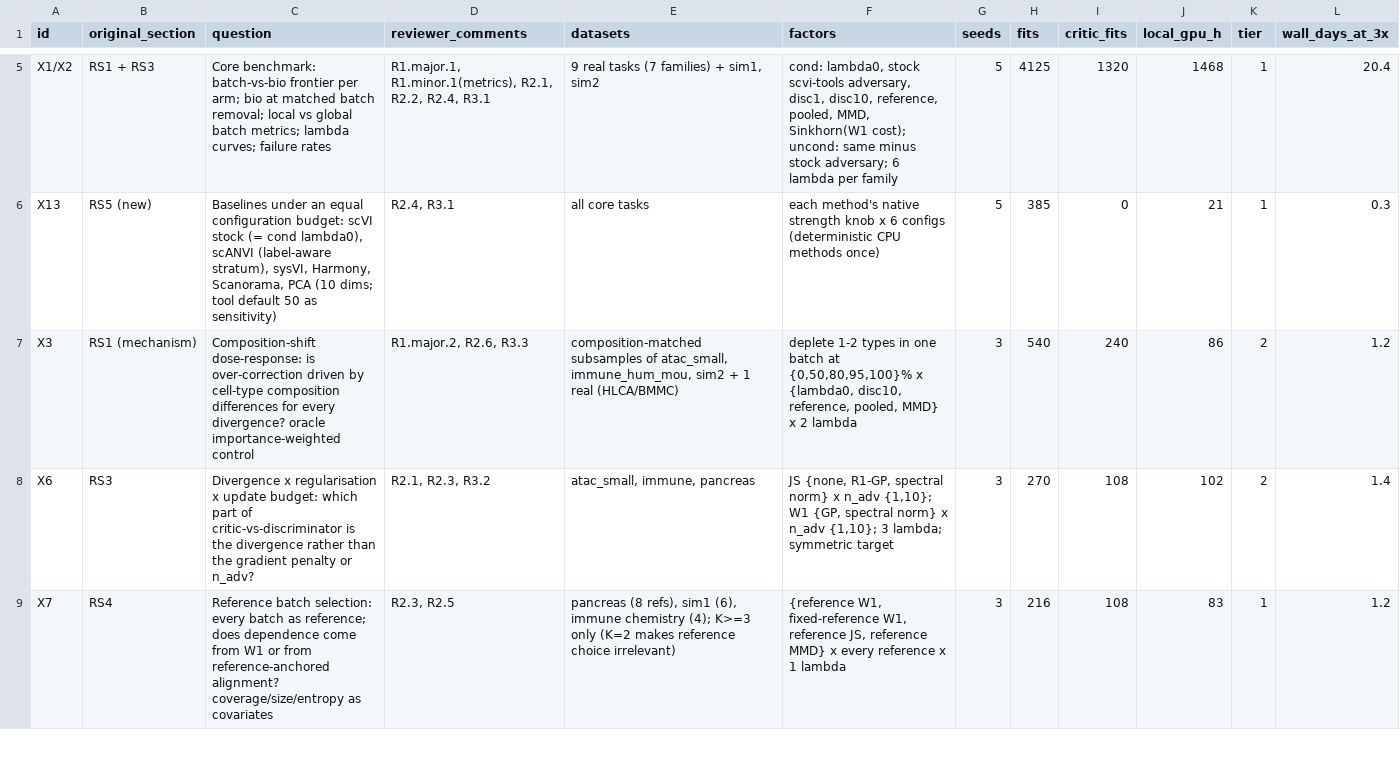
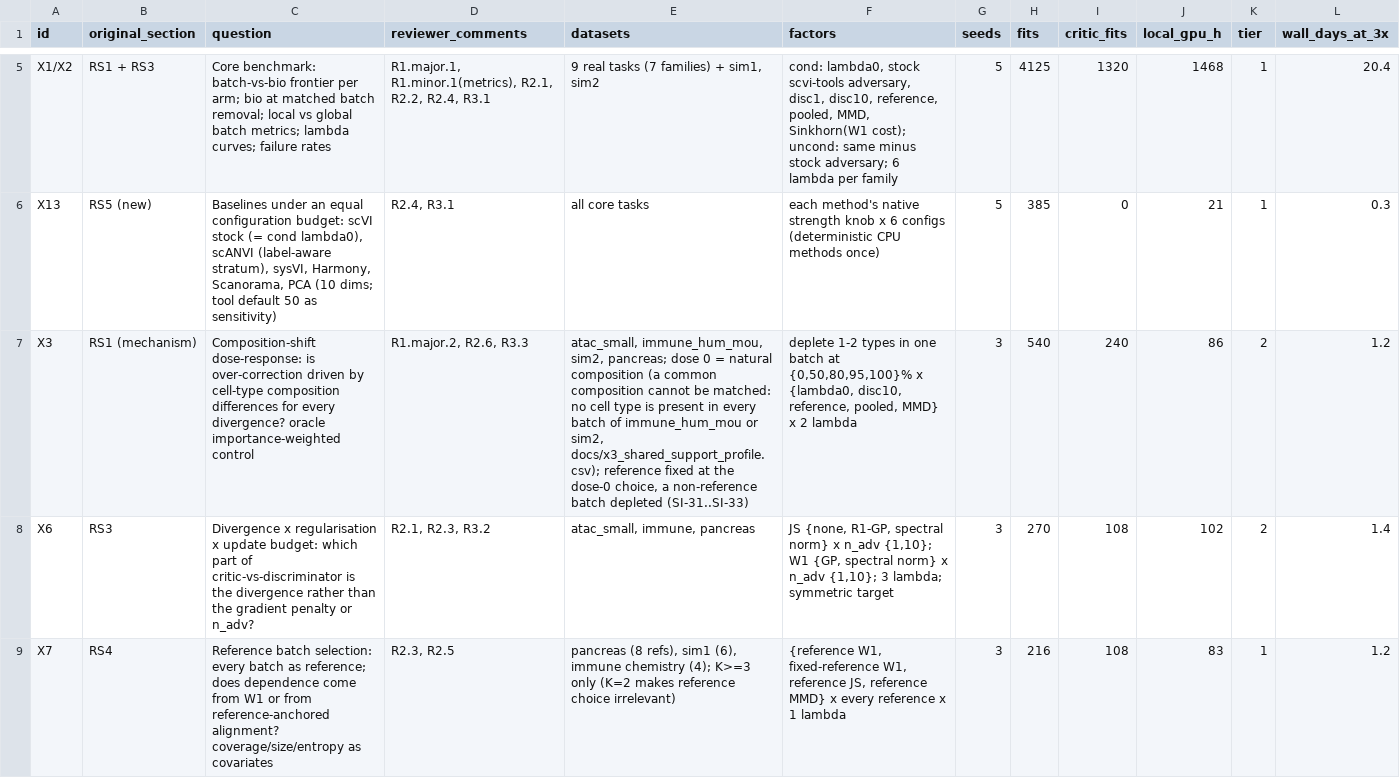
Before and after one commit to kreid415/wasserstein-critic-deconfounding, a CSV file: docs/paper_experiment_matrix.csv, drawn as a sheet; only a part is shown, gaps mark what is left out; the diff names each change by its address in the sheet, - before the commit and + after, or states it on an @@ line.

```diff
--- a/docs/paper_experiment_matrix.csv
+++ b/docs/paper_experiment_matrix.csv
-E7 (datasets): composition-matched subsamples of atac_small, immune_hum_mou, sim2 + 1 real (HLCA/BMMC)
+E7 (datasets): atac_small, immune_hum_mou, sim2, pancreas; dose 0 = natural composition (a common composition cannot be matched: no cell type is present in every batch of immune_hum_mou or sim2, docs/x3_shared_support_profile.csv); reference fixed at the dose-0 choice, a non-reference batch depleted (SI-31..SI-33)
```
Also changed, not shown: docs/x3_iw_weight_profile.csv, docs/x3_shared_support_profile.csv, 14 other files.
